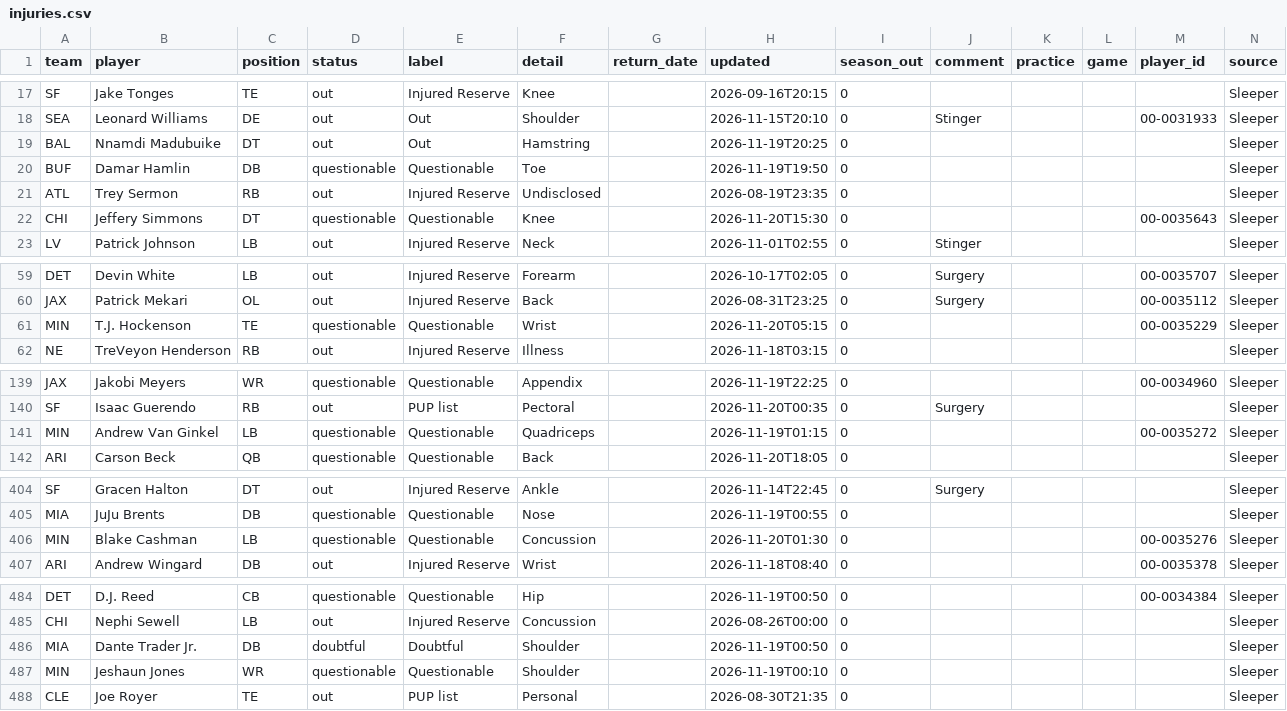
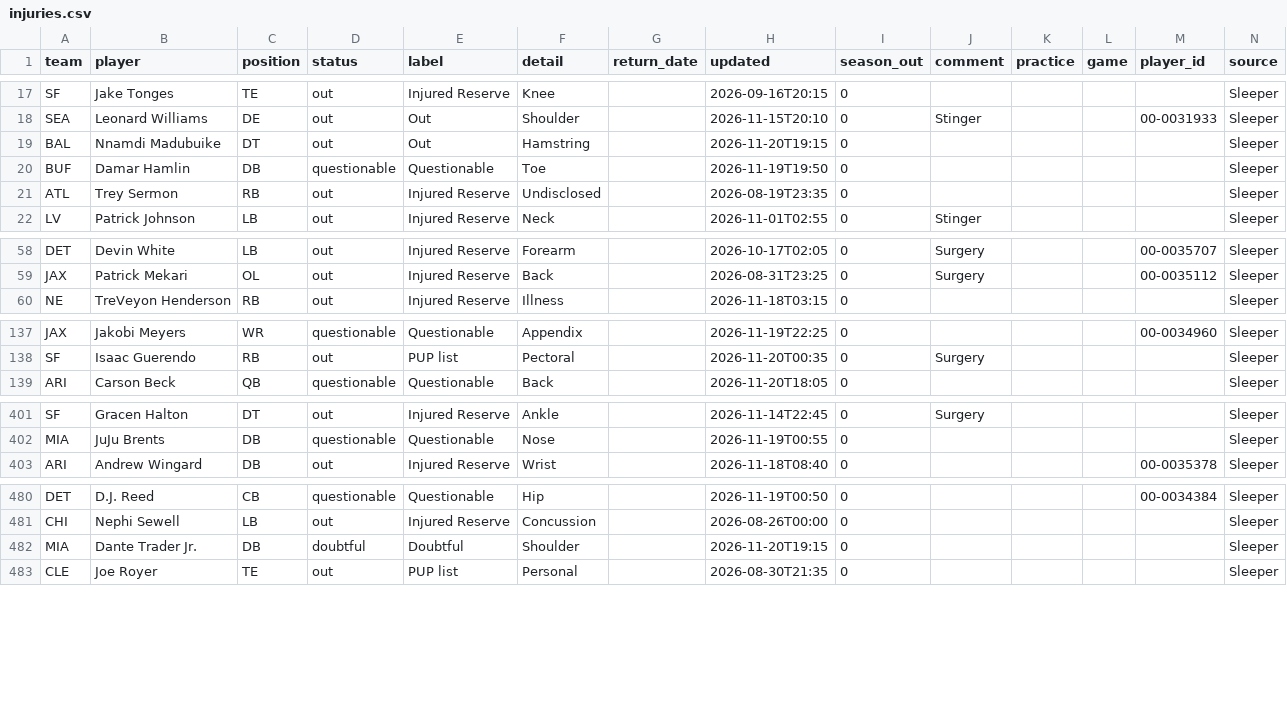
Before and after one commit to bwik4/Matchup-Lab, a CSV file: data/injuries.csv, drawn as a sheet; only a part is shown, gaps mark what is left out; the diff covers the shown part only.

```diff
--- a/data/injuries.csv
+++ b/data/injuries.csv
@@ -18,6 +18,5 @@ SF,Jake Tonges,TE,out,Injured Reserve,Knee,,2026-09-16T20:15,0,,,,,Sleeper
 SEA,Leonard Williams,DE,out,Out,Shoulder,,2026-11-15T20:10,0,Stinger,,,00-0031933,Sleeper
-BAL,Nnamdi Madubuike,DT,out,Out,Hamstring,,2026-11-19T20:25,0,,,,,Sleeper
+BAL,Nnamdi Madubuike,DT,out,Out,Hamstring,,2026-11-20T19:15,0,,,,,Sleeper
 BUF,Damar Hamlin,DB,questionable,Questionable,Toe,,2026-11-19T19:50,0,,,,,Sleeper
 ATL,Trey Sermon,RB,out,Injured Reserve,Undisclosed,,2026-08-19T23:35,0,,,,,Sleeper
-CHI,Jeffery Simmons,DT,questionable,Questionable,Knee,,2026-11-20T15:30,0,,,, 00-0035643,Sleeper
 LV,Patrick Johnson,LB,out,Injured Reserve,Neck,,2026-11-01T02:55,0,Stinger,,,,Sleeper
@@ -60,3 +59,2 @@ DET,Devin White,LB,out,Injured Reserve,Forearm,,2026-10-17T02:05,0,Surgery,,, 00
 JAX,Patrick Mekari,OL,out,Injured Reserve,Back,,2026-08-31T23:25,0,Surgery,,, 00-0035112,Sleeper
-MIN,T.J. Hockenson,TE,questionable,Questionable,Wrist,,2026-11-20T05:15,0,,,, 00-0035229,Sleeper
 NE,TreVeyon Henderson,RB,out,Injured Reserve,Illness,,2026-11-18T03:15,0,,,,,Sleeper
@@ -140,3 +138,2 @@ JAX,Jakobi Meyers,WR,questionable,Questionable,Appendix,,2026-11-19T22:25,0,,,,
 SF,Isaac Guerendo,RB,out,PUP list,Pectoral,,2026-11-20T00:35,0,Surgery,,,,Sleeper
-MIN,Andrew Van Ginkel,LB,questionable,Questionable,Quadriceps,,2026-11-19T01:15,0,,,, 00-0035272,Sleeper
 ARI,Carson Beck,QB,questionable,Questionable,Back,,2026-11-20T18:05,0,,,,,Sleeper
@@ -405,3 +402,2 @@ SF,Gracen Halton,DT,out,Injured Reserve,Ankle,,2026-11-14T22:45,0,Surgery,,,,Sle
 MIA,JuJu Brents,DB,questionable,Questionable,Nose,,2026-11-19T00:55,0,,,,,Sleeper
-MIN,Blake Cashman,LB,questionable,Questionable,Concussion,,2026-11-20T01:30,0,,,, 00-0035276,Sleeper
 ARI,Andrew Wingard,DB,out,Injured Reserve,Wrist,,2026-11-18T08:40,0,,,, 00-0035378,Sleeper
@@ -485,4 +481,3 @@ DET,D.J. Reed,CB,questionable,Questionable,Hip,,2026-11-19T00:50,0,,,,00-0034384
 CHI,Nephi Sewell,LB,out,Injured Reserve,Concussion,,2026-08-26T00:00,0,,,,,Sleeper
-MIA,Dante Trader Jr.,DB,doubtful,Doubtful,Shoulder,,2026-11-19T00:50,0,,,,,Sleeper
-MIN,Jeshaun Jones,WR,questionable,Questionable,Shoulder,,2026-11-19T00:10,0,,,,,Sleeper
+MIA,Dante Trader Jr.,DB,doubtful,Doubtful,Shoulder,,2026-11-20T19:15,0,,,,,Sleeper
 CLE,Joe Royer,TE,out,PUP list,Personal,,2026-08-30T21:35,0,,,,,Sleeper
```
Also changed, not shown: 1 added row, 1 removed row and 27 edited cells elsewhere in this file, data/nba/injuries.csv, data/sleeper_players.csv, 1 other file.
